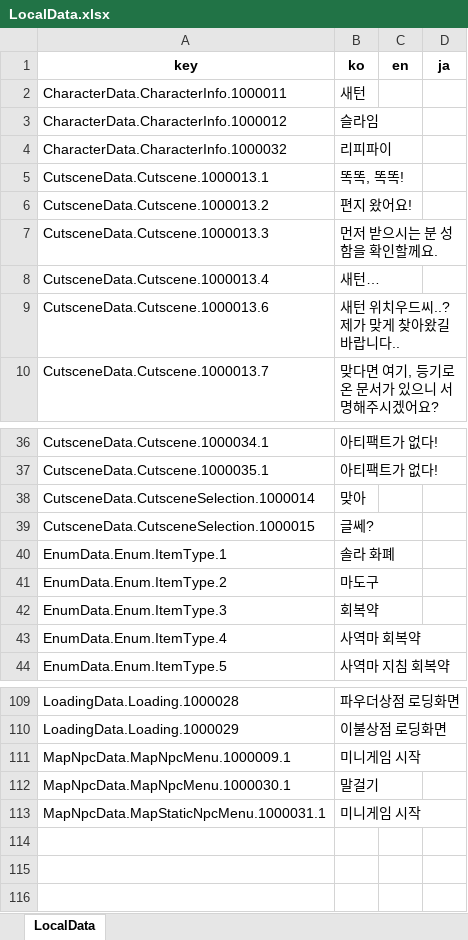
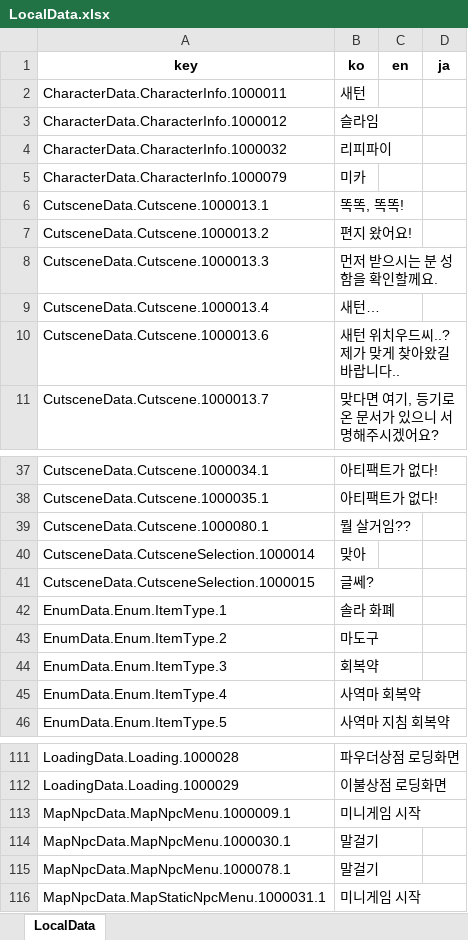
Before and after one commit to Lunaria-Project/lunaria-data-json, an Excel workbook: data/_meta/LocalData.xlsx, sheet LocalData, drawn as a sheet; only a part is shown, gaps mark what is left out; values as stored, in another font and other column widths than the file's, no borders; the diff names each change by its address in the sheet, - before the commit and + after, or states it on an @@ line.

```diff
--- a/data/_meta/LocalData.xlsx (sheet LocalData)
+++ b/data/_meta/LocalData.xlsx (sheet LocalData)
+row 5: CharacterData.CharacterInfo.1000079 | 미카
+row 39: CutsceneData.Cutscene.1000080.1 | 뭘 살거임??
+row 115: MapNpcData.MapNpcMenu.1000078.1 | 말걸기
```
Also changed, not shown: 9 other files.
